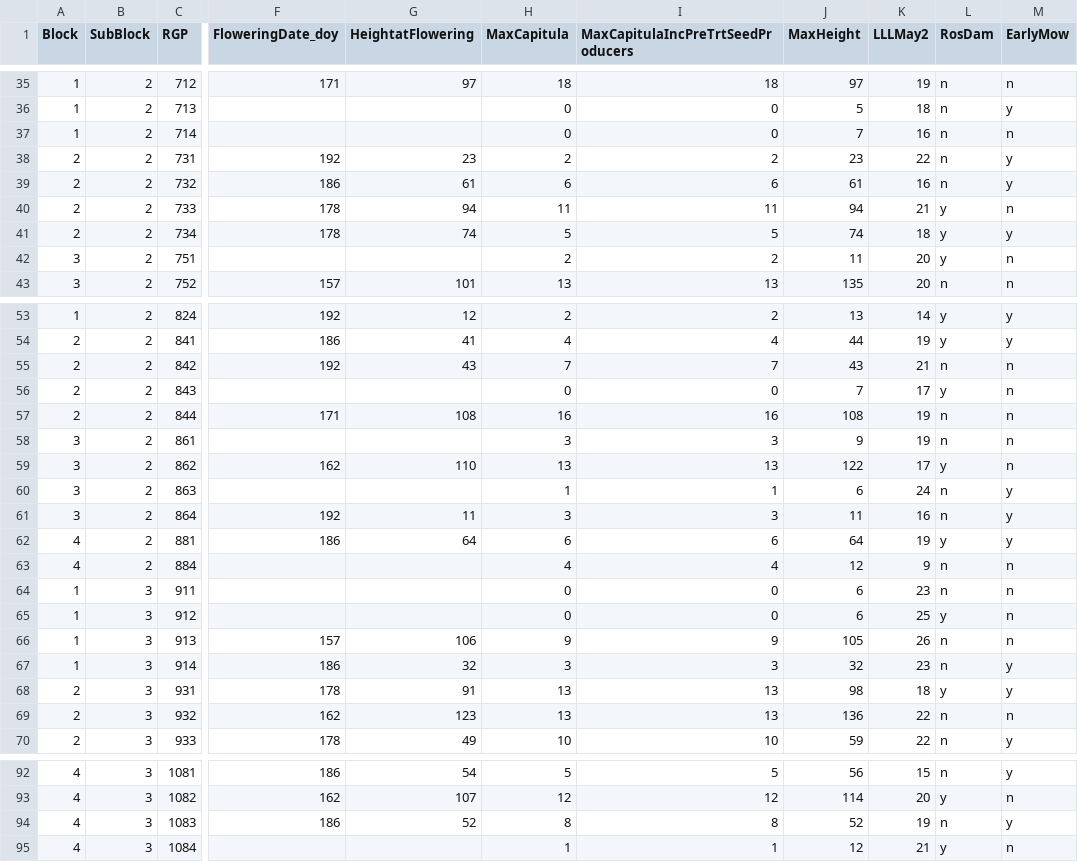
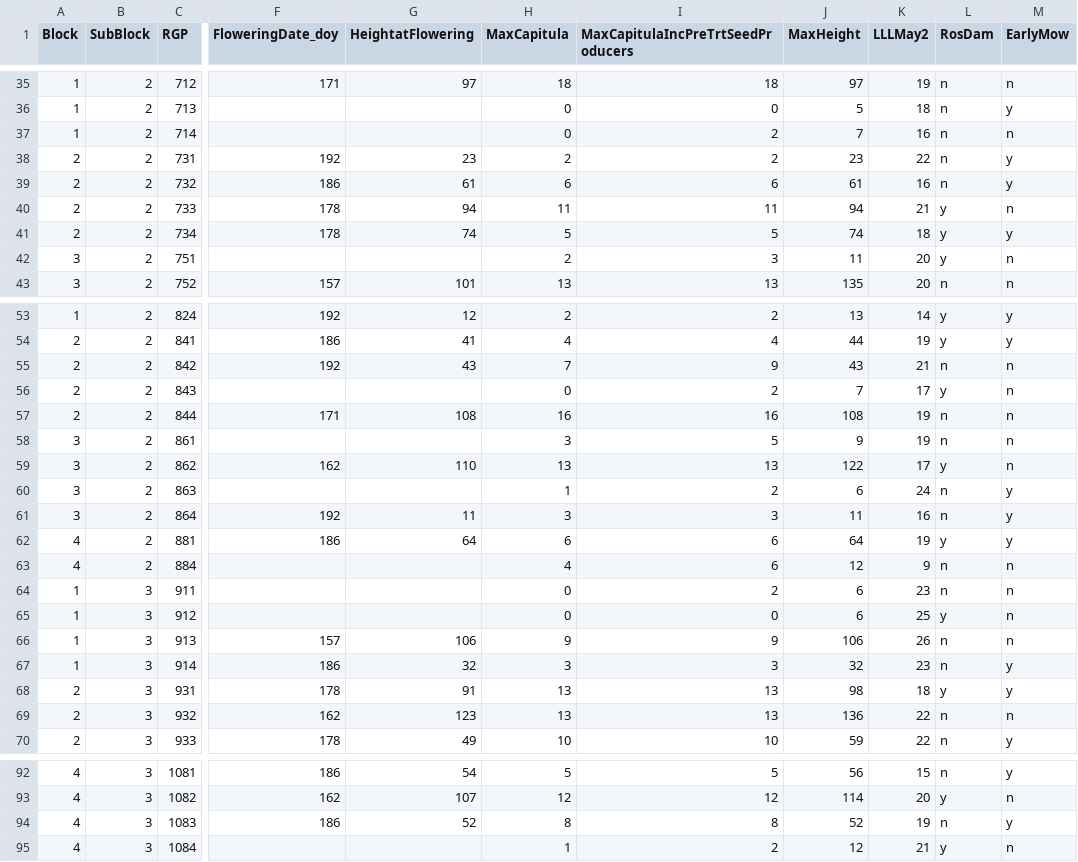
Before and after one commit to emmavdheide/Rosette_Damage_x_Mowing, a CSV file: ManuscriptData1.csv, drawn as a sheet; only a part is shown, gaps mark what is left out; the diff covers the shown part only; the diff names each change by its address in the sheet, - before the commit and + after, or states it on an @@ line.

```diff
--- a/ManuscriptData1.csv
+++ b/ManuscriptData1.csv
-I37: 0
+I37: 2
-I42: 2
+I42: 3
-I55: 7
+I55: 9
-I56: 0
+I56: 2
-I58: 3
+I58: 5
-I60: 1
+I60: 2
-I63: 4
+I63: 6
-I64: 0
+I64: 2
-J66 (MaxHeight): 105
+J66 (MaxHeight): 106
-I95: 1
+I95: 2
```
Also changed, not shown: 11 edited cells elsewhere in this file, 1 other file.
